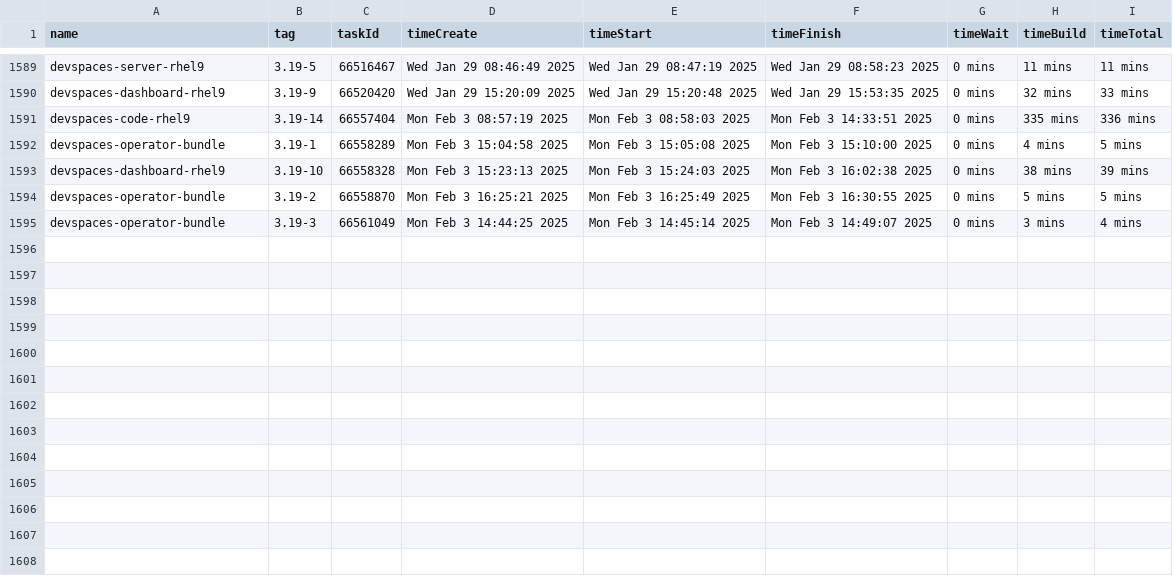
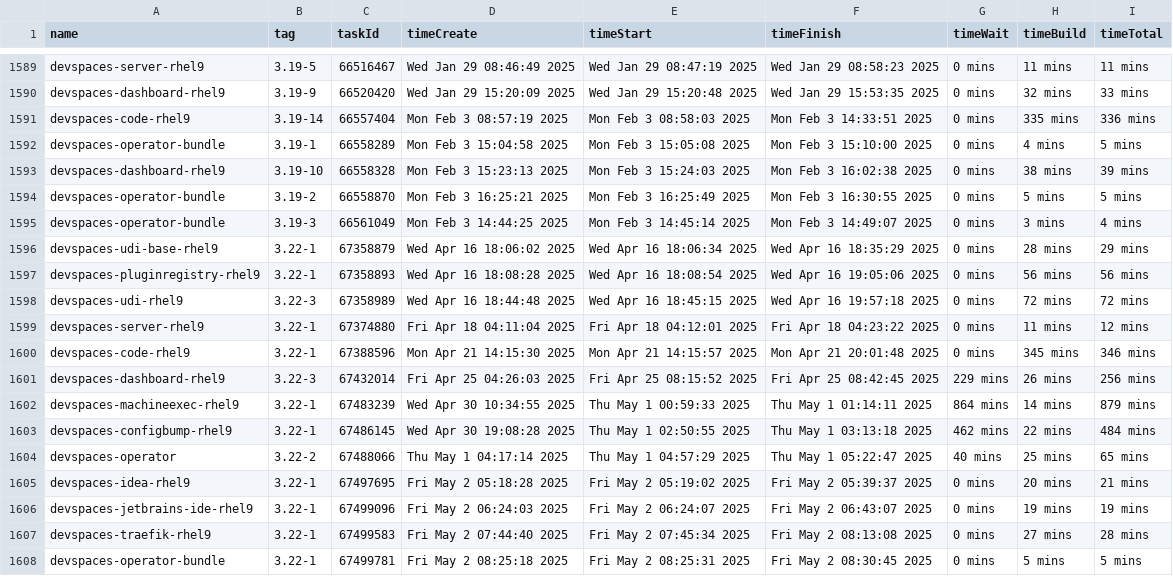
Before and after one commit to crw-qe/devspaces, a CSV file: dependencies/LATEST_BUILD_TIMES.csv, drawn as a sheet; only a part is shown, gaps mark what is left out.

Commit message:
chore: Update dependencies/LATEST_IMAGES, COMMITS, DIGESTS, INDEXES, BUILD_TIMES
Signed-off-by: devspacesbuild <devspacesbuild@redhat.com>

```diff
--- a/dependencies/LATEST_BUILD_TIMES.csv
+++ b/dependencies/LATEST_BUILD_TIMES.csv
@@ -1595 +1595,14 @@
 "devspaces-operator-bundle","3.19-3",66561049,"Mon Feb 3 14:44:25 2025","Mon Feb 3 14:45:14 2025","Mon Feb 3 14:49:07 2025","0 mins","3 mins","4 mins"
+"devspaces-udi-base-rhel9","3.22-1",67358879,"Wed Apr 16 18:06:02 2025","Wed Apr 16 18:06:34 2025","Wed Apr 16 18:35:29 2025","0 mins","28 mins","29 mins"
+"devspaces-pluginregistry-rhel9","3.22-1",67358893,"Wed Apr 16 18:08:28 2025","Wed Apr 16 18:08:54 2025","Wed Apr 16 19:05:06 2025","0 mins","56 mins","56 mins"
+"devspaces-udi-rhel9","3.22-3",67358989,"Wed Apr 16 18:44:48 2025","Wed Apr 16 18:45:15 2025","Wed Apr 16 19:57:18 2025","0 mins","72 mins","72 mins"
+"devspaces-server-rhel9","3.22-1",67374880,"Fri Apr 18 04:11:04 2025","Fri Apr 18 04:12:01 2025","Fri Apr 18 04:23:22 2025","0 mins","11 mins","12 mins"
+"devspaces-code-rhel9","3.22-1",67388596,"Mon Apr 21 14:15:30 2025","Mon Apr 21 14:15:57 2025","Mon Apr 21 20:01:48 2025","0 mins","345 mins","346 mins"
+"devspaces-dashboard-rhel9","3.22-3",67432014,"Fri Apr 25 04:26:03 2025","Fri Apr 25 08:15:52 2025","Fri Apr 25 08:42:45 2025","229 mins","26 mins","256 mins"
+"devspaces-machineexec-rhel9","3.22-1",67483239,"Wed Apr 30 10:34:55 2025","Thu May 1 00:59:33 2025","Thu May 1 01:14:11 2025","864 mins","14 mins","879 mins"
+"devspaces-configbump-rhel9","3.22-1",67486145,"Wed Apr 30 19:08:28 2025","Thu May 1 02:50:55 2025","Thu May 1 03:13:18 2025","462 mins","22 mins","484 mins"
+"devspaces-operator","3.22-2",67488066,"Thu May 1 04:17:14 2025","Thu May 1 04:57:29 2025","Thu May 1 05:22:47 2025","40 mins","25 mins","65 mins"
+"devspaces-idea-rhel9","3.22-1",67497695,"Fri May 2 05:18:28 2025","Fri May 2 05:19:02 2025","Fri May 2 05:39:37 2025","0 mins","20 mins","21 mins"
+"devspaces-jetbrains-ide-rhel9","3.22-1",67499096,"Fri May 2 06:24:03 2025","Fri May 2 06:24:07 2025","Fri May 2 06:43:07 2025","0 mins","19 mins","19 mins"
+"devspaces-traefik-rhel9","3.22-1",67499583,"Fri May 2 07:44:40 2025","Fri May 2 07:45:34 2025","Fri May 2 08:13:08 2025","0 mins","27 mins","28 mins"
+"devspaces-operator-bundle","3.22-1",67499781,"Fri May 2 08:25:18 2025","Fri May 2 08:25:31 2025","Fri May 2 08:30:45 2025","0 mins","5 mins","5 mins"
```
Also changed, not shown: 6 other files.
